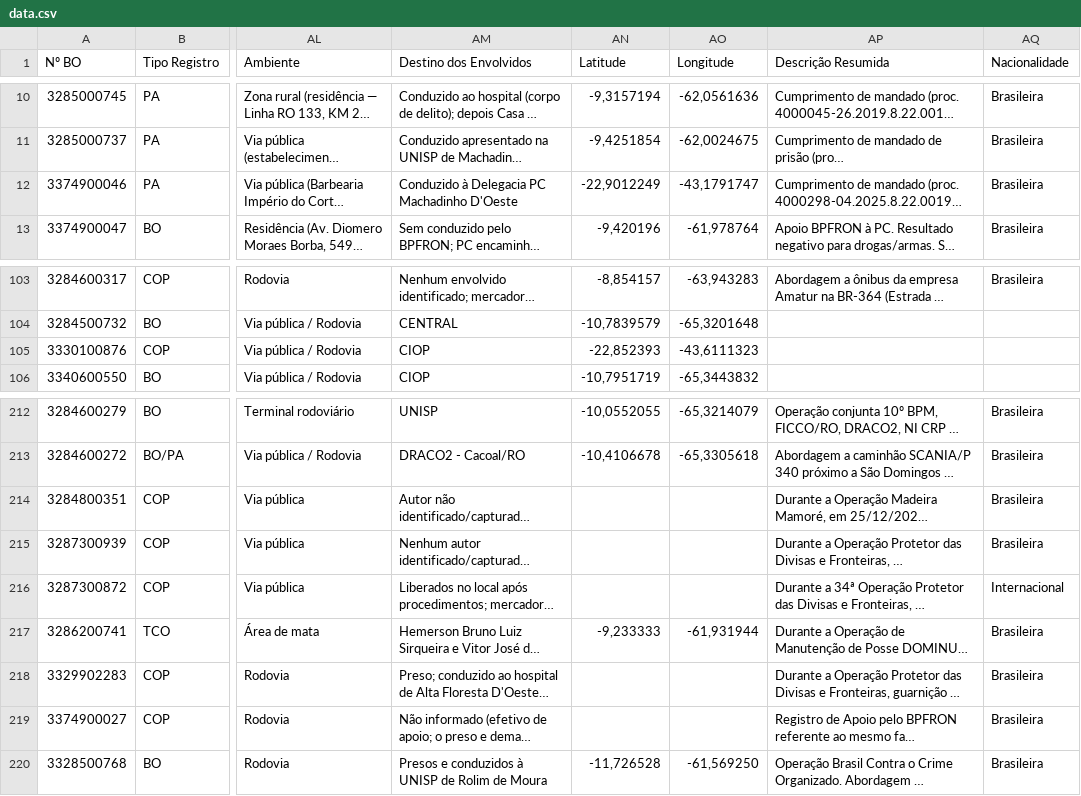
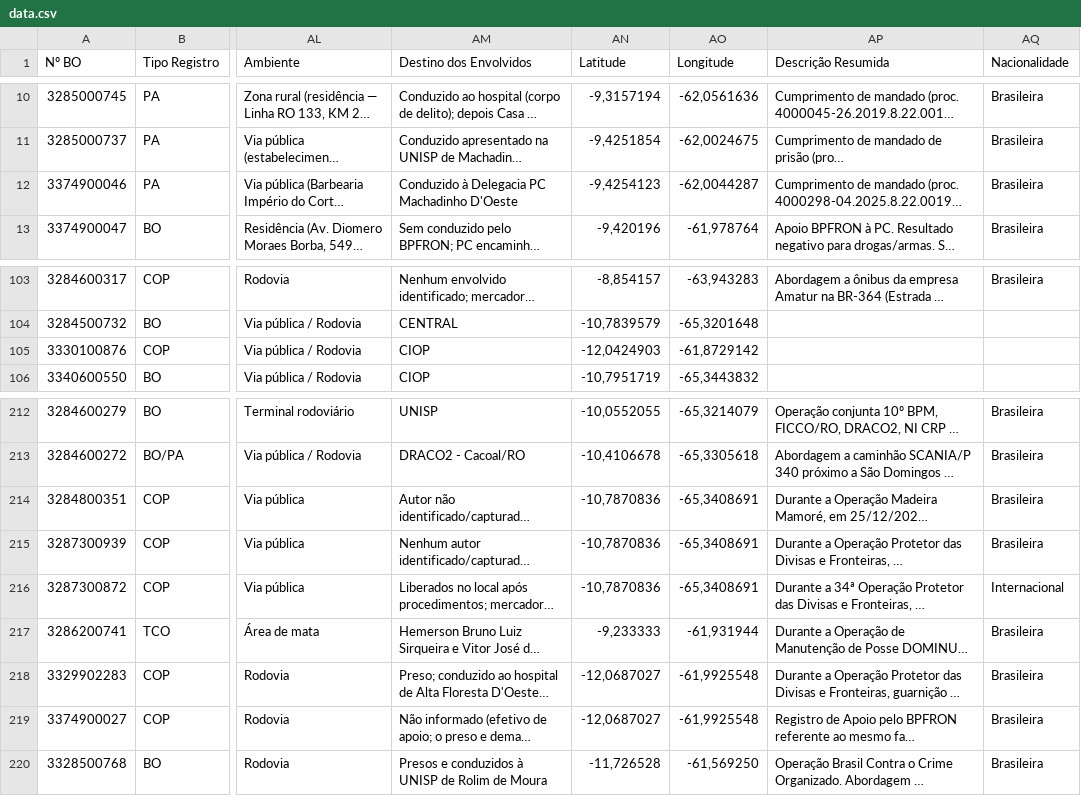
Before and after one commit to renanro2021-ops/bpfron-dashboard, a CSV file: data.csv, drawn as a sheet; only a part is shown, gaps mark what is left out; long unchanged cells end in …; the diff names each change by its address in the sheet, - before the commit and + after, or states it on an @@ line.

```diff
--- a/data.csv
+++ b/data.csv
-AN12 (Latitude): -22,9012249
+AN12 (Latitude): -9,4254123
-AO12 (Longitude): -43,1791747
+AO12 (Longitude): -62,0044287
-AN105 (Latitude): -22,852393
+AN105 (Latitude): -12,0424903
-AO105 (Longitude): -43,6111323
+AO105 (Longitude): -61,8729142
-AN214:AN216 (Latitude): (empty)
+AN214:AN216 (Latitude): -10,7870836
-AO214:AO216 (Longitude): (empty)
+AO214:AO216 (Longitude): -65,3408691
-AN218:AN219 (Latitude): (empty)
+AN218:AN219 (Latitude): -12,0687027
-AO218:AO219 (Longitude): (empty)
+AO218:AO219 (Longitude): -61,9925548
```
